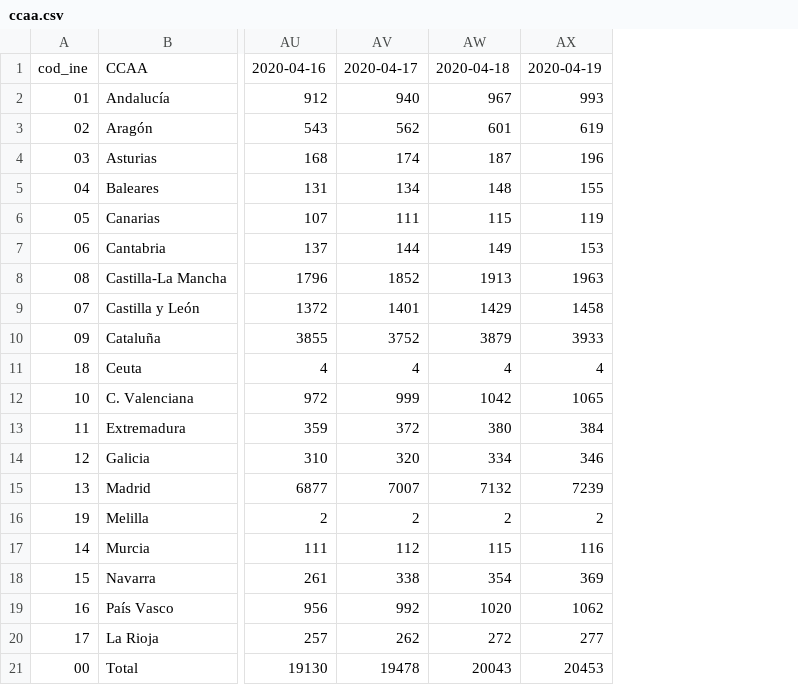
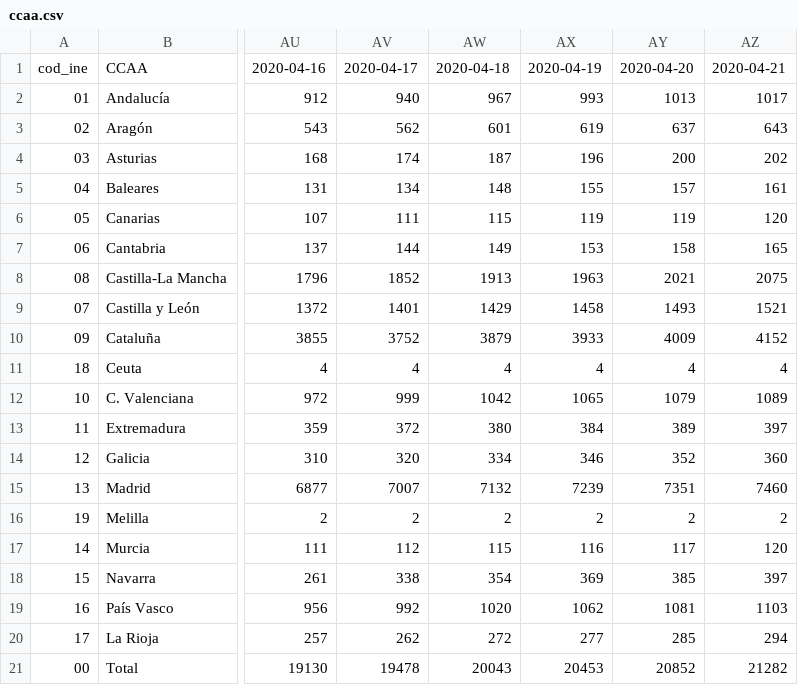
Before and after one commit to VicentePerezSoloviev/covid, a CSV file: ccaa.csv, drawn as a sheet; only a part is shown, gaps mark what is left out; the diff names each change by its address in the sheet, - before the commit and + after, or states it on an @@ line.

Commit message:
AR model autolearn from predicted values

```diff
--- a/ccaa.csv
+++ b/ccaa.csv
+column AY, rows 1-21: 2020-04-20 | 1013 | 637 | 200 | 157 | 119 | 158 | 2021 | 1493 | 4009 | 4 | 1079 | 389 | 352 | 7351 | 2 | 117 | 385 | 1081 | 285 | 20852
+column AZ, rows 1-21: 2020-04-21 | 1017 | 643 | 202 | 161 | 120 | 165 | 2075 | 1521 | 4152 | 4 | 1089 | 397 | 360 | 7460 | 2 | 120 | 397 | 1103 | 294 | 21282
```
Also changed, not shown: 12 other files.
